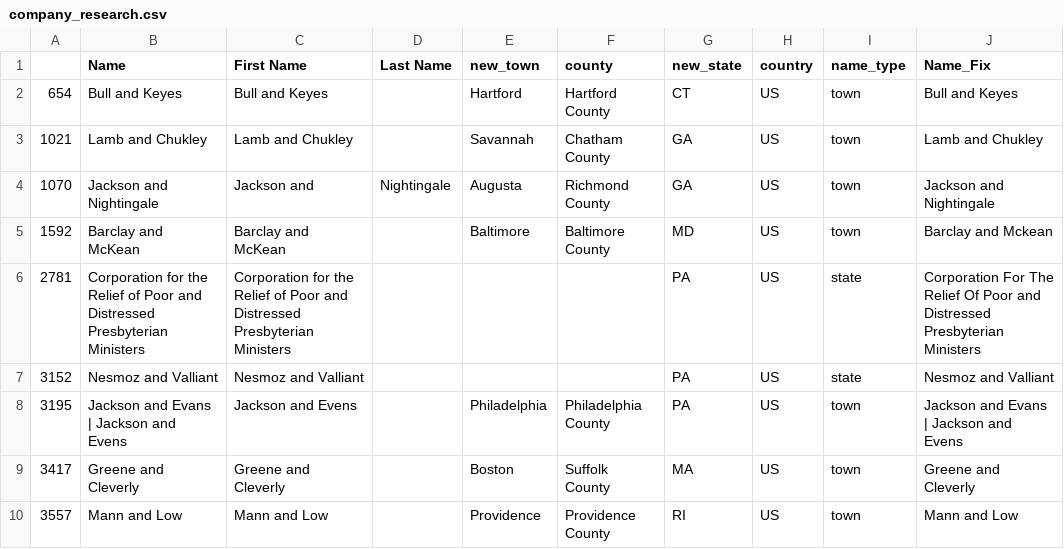
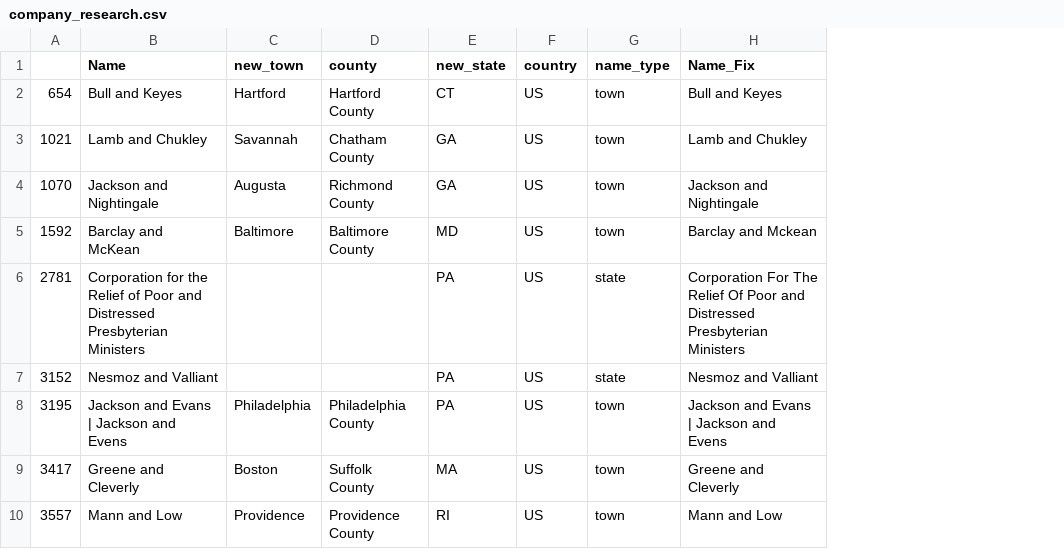
Before and after one commit to davidch2020/SPEOC-pt-1, a CSV file: data_clean/check/company_research.csv, drawn as a sheet; only a part is shown; the diff names each change by its address in the sheet, - before the commit and + after, or states it on an @@ line.

```diff
--- a/data_clean/check/company_research.csv
+++ b/data_clean/check/company_research.csv
-column C (First Name), rows 2-10: Bull and Keyes | Lamb and Chukley | Jackson and | Barclay and McKean | Corporation for the Relief of Poor and Distressed Presbyterian Ministers | Nesmoz and Valliant | Jackson and Evens | Greene and Cleverly | Mann and Low
-column D (Last Name), row 4: Nightingale
```
Also changed, not shown: cleaning_CD/clean_tools/name_list.csv, cleaning_CD/scrape_tools/name_list.csv, 16 other files.
